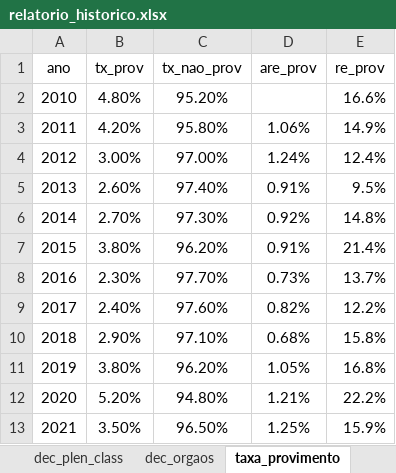
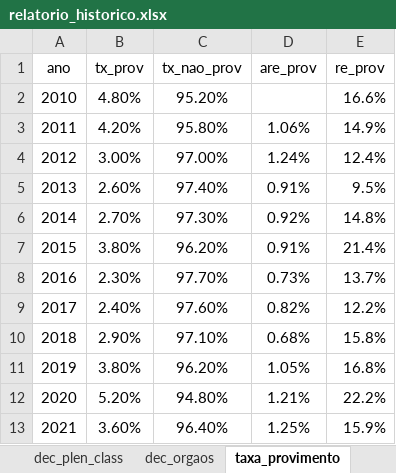
Before and after one commit to a-hayana/Code-Relatorio, an Excel workbook: dados/relatorio_historico.xlsx, sheet taxa_provimento, drawn as a sheet; values as stored, in another font and other column widths than the file's, no borders; the diff names each change by its address in the sheet, - before the commit and + after, or states it on an @@ line.

Commit message:
Alterações realizadas até 14/12/2021. Inclusão dos gráficos: 1 - Taxa de Provimento; 2 - Decisões totais e finais.

```diff
--- a/dados/relatorio_historico.xlsx (sheet taxa_provimento)
+++ b/dados/relatorio_historico.xlsx (sheet taxa_provimento)
-B13 (tx_prov): 3.50%
+B13 (tx_prov): 3.60%
-C13 (tx_nao_prov): 96.50%
+C13 (tx_nao_prov): 96.40%
```
Also changed, not shown: 3 other files.
